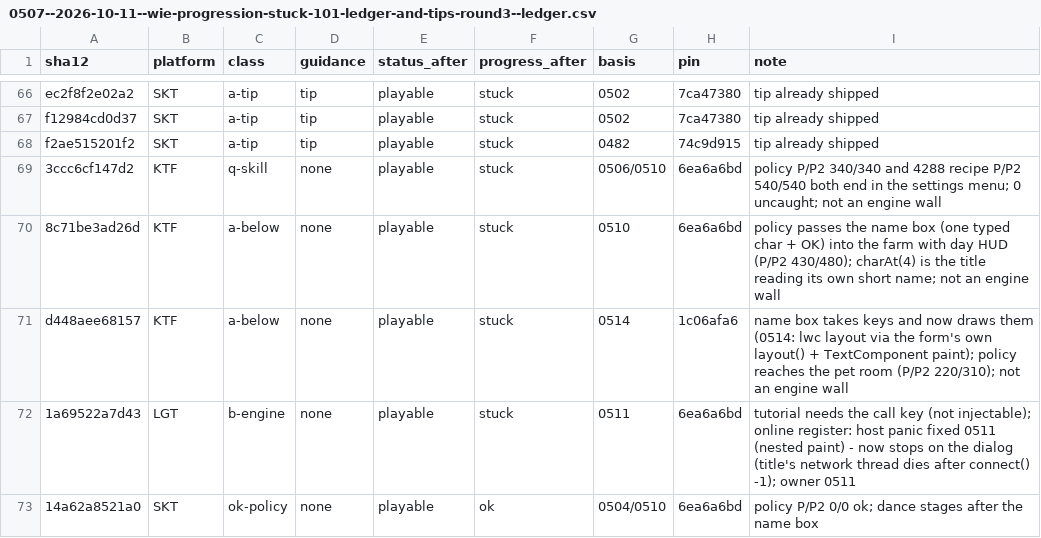
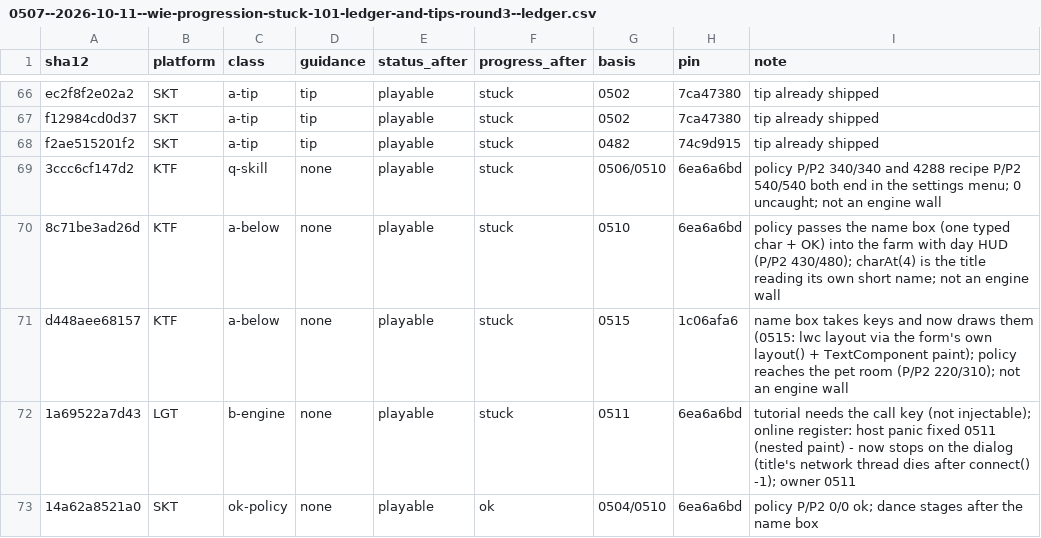
Before and after one commit to Jun025/wie, a CSV file: docs/report/0507--2026-10-11--wie-progression-stuck-101-ledger-and-tips-round3--ledger.csv, drawn as a sheet; only a part is shown, gaps mark what is left out.

```diff
--- a/docs/report/0507--2026-10-11--wie-progression-stuck-101-ledger-and-tips-round3--ledger.csv
+++ b/docs/report/0507--2026-10-11--wie-progression-stuck-101-ledger-and-tips-round3--ledger.csv
@@ -70,3 +70,3 @@ f2ae515201f2,SKT,a-tip,tip,playable,stuck,0482,74c9d915,tip already shipped
 8c71be3ad26d,KTF,a-below,none,playable,stuck,0510,6ea6a6bd,policy passes the name box (one typed char + OK) into the farm with day HUD (P/P2 430/480); charAt(4) is the title reading its own short name; not an engine wall
-d448aee68157,KTF,a-below,none,playable,stuck,0514,1c06afa6,name box takes keys and now draws them (0514: lwc layout via the form's own layout() + TextComponent paint); policy reaches the pet room (P/P2 220/310); not an engine wall
+d448aee68157,KTF,a-below,none,playable,stuck,0515,1c06afa6,name box takes keys and now draws them (0515: lwc layout via the form's own layout() + TextComponent paint); policy reaches the pet room (P/P2 220/310); not an engine wall
 1a69522a7d43,LGT,b-engine,none,playable,stuck,0511,6ea6a6bd,tutorial needs the call key (not injectable); online register: host panic fixed 0511 (nested paint) - now stops on the dialog (title's network thread dies after connect() -1); owner 0511
```
Also changed, not shown: 2 other files.
